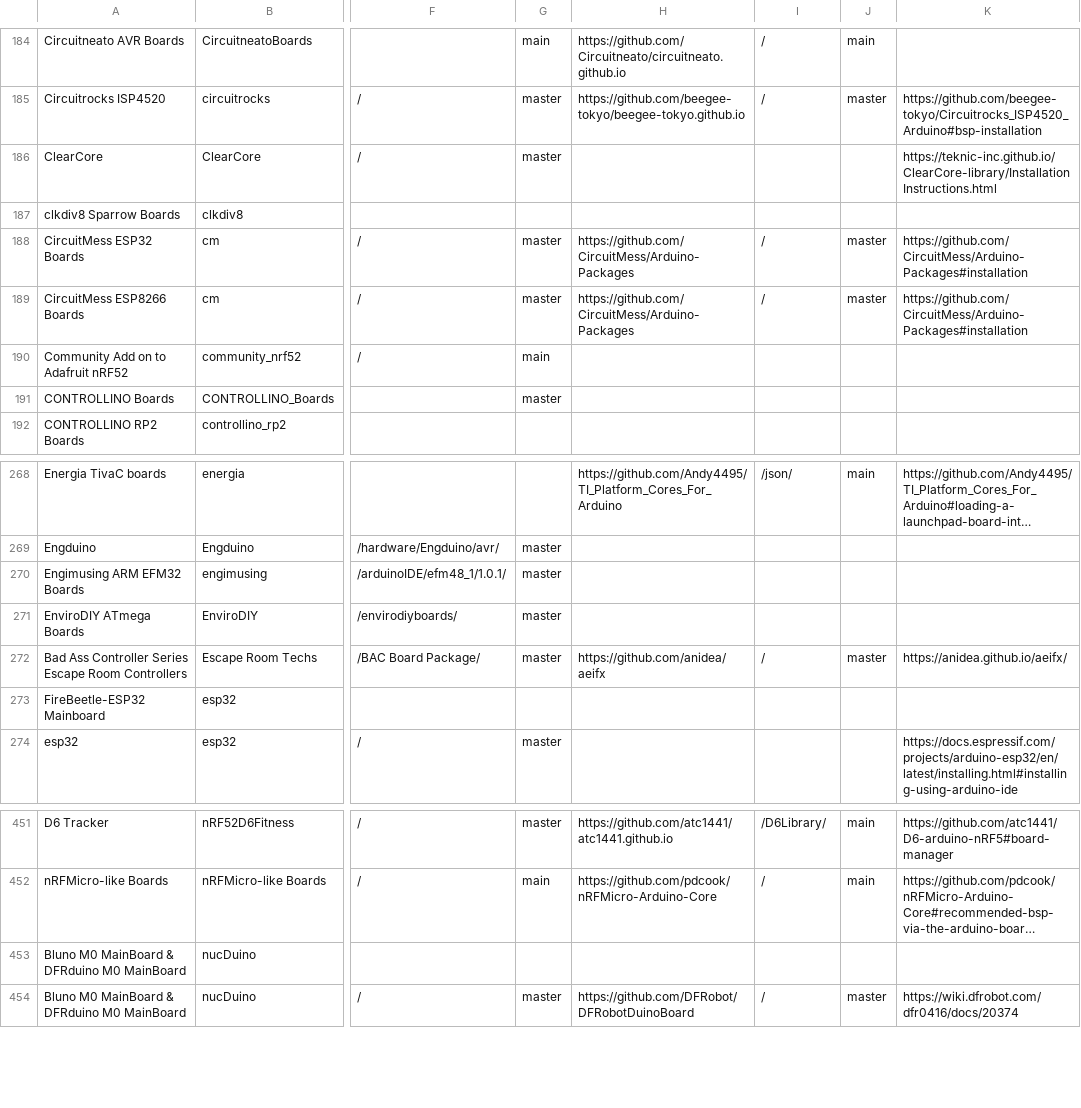
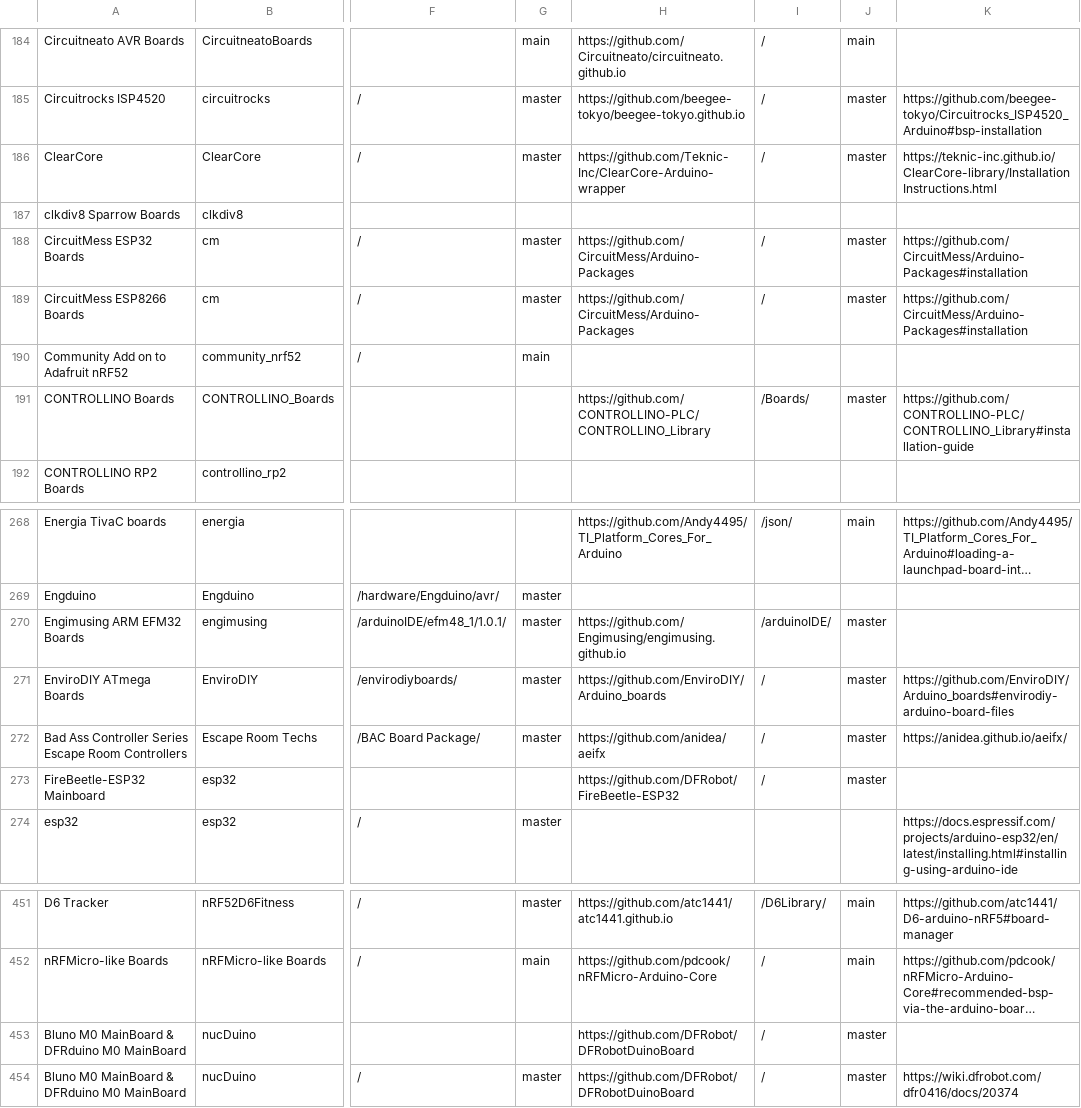
Before and after one commit to per1234/inoplatforms, a TSV file: ino-hardware-package-list.tsv, drawn as a sheet; only a part is shown, gaps mark what is left out; long unchanged cells end in …; the diff covers the shown part only; the diff names each change by its address in the sheet, - before the commit and + after, or states it on an @@ line.

```diff
--- a/ino-hardware-package-list.tsv
+++ b/ino-hardware-package-list.tsv
-H186: (empty)
+H186: https://github.com/Teknic-Inc/ClearCore-Arduino-wrapper
-I186: (empty)
+I186: /
-J186: (empty)
+J186: master
-G191: master
+G191: (empty)
-H191: (empty)
+H191: https://github.com/CONTROLLINO-PLC/CONTROLLINO_Library
-I191: (empty)
+I191: /Boards/
-J191: (empty)
+J191: master
-K191: (empty)
+K191: https://github.com/CONTROLLINO-PLC/CONTROLLINO_Library#installation-guide
-H270: (empty)
+H270: https://github.com/Engimusing/engimusing.github.io
-I270: (empty)
+I270: /arduinoIDE/
-J270:J271: (empty)
+J270:J271: master
-H271: (empty)
+H271: https://github.com/EnviroDIY/Arduino_boards
-I271: (empty)
+I271: /
-K271: (empty)
+K271: https://github.com/EnviroDIY/Arduino_boards#envirodiy-arduino-board-files
-H273: (empty)
+H273: https://github.com/DFRobot/FireBeetle-ESP32
-I273: (empty)
+I273: /
-J273: (empty)
+J273: master
-H453: (empty)
+H453: https://github.com/DFRobot/DFRobotDuinoBoard
-I453: (empty)
+I453: /
-J453: (empty)
+J453: master
```
Also changed, not shown: 1 added row, 1 removed row and 53 edited cells elsewhere in this file.
